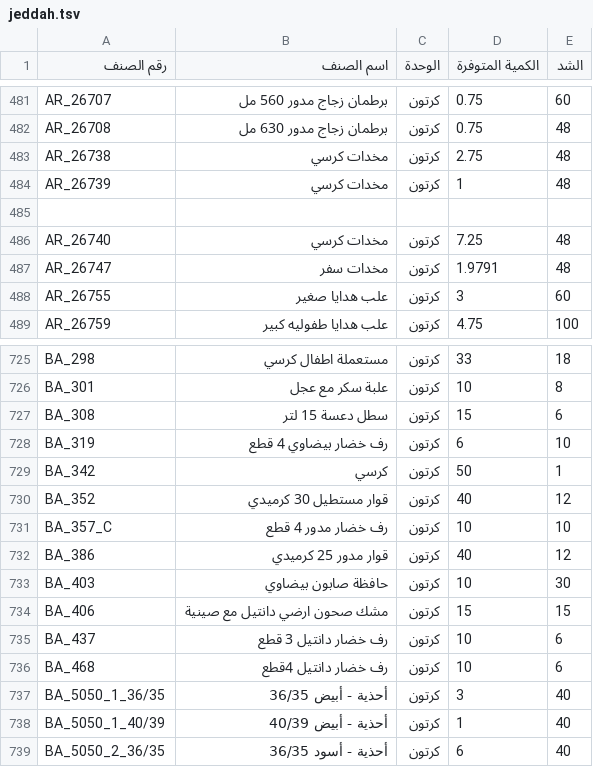
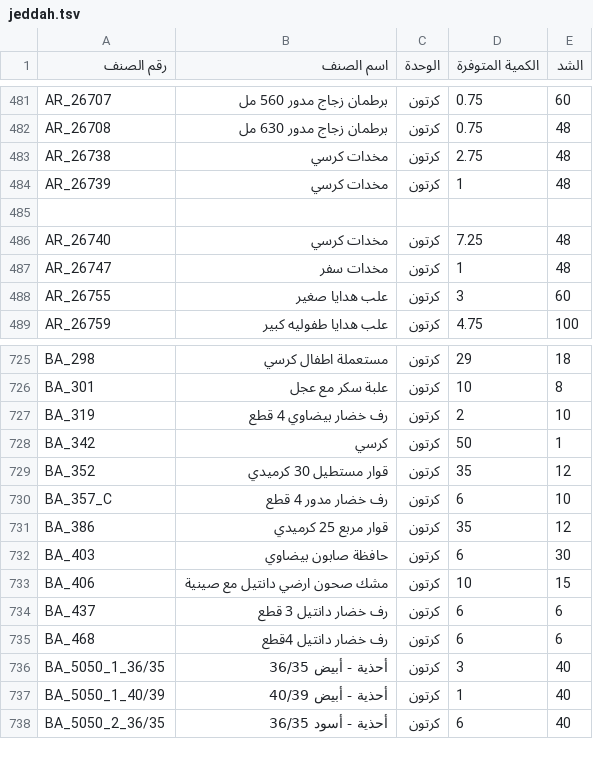
Before and after one commit to al-hzmi/inventory-system, a TSV file: data/jeddah.tsv, drawn as a sheet; only a part is shown, gaps mark what is left out; removed rows and columns are numbered as before the commit, all else as after; the diff covers the shown part only; the diff names each change by its address in the sheet, - before the commit and + after, or states it on an @@ line.

```diff
--- a/data/jeddah.tsv
+++ b/data/jeddah.tsv
-D487 (الكمية المتوفرة): 1.9791
+D487 (الكمية المتوفرة): 1
-D725 (الكمية المتوفرة): 33
+D725 (الكمية المتوفرة): 29
-row 727: BA_308 | سطل دعسة 15 لتر | كرتون | 15 | 6
-D727 (الكمية المتوفرة): 6
+D727 (الكمية المتوفرة): 2
-D729 (الكمية المتوفرة): 40
+D729 (الكمية المتوفرة): 35
-D730 (الكمية المتوفرة): 10
+D730 (الكمية المتوفرة): 6
-B731 (اسم الصنف): قوار مدور 25 كرميدي
+B731 (اسم الصنف): قوار مربع 25 كرميدي
-D731 (الكمية المتوفرة): 40
+D731 (الكمية المتوفرة): 35
-D732 (الكمية المتوفرة): 10
+D732 (الكمية المتوفرة): 6
-D733 (الكمية المتوفرة): 15
+D733 (الكمية المتوفرة): 10
-D734:D735 (الكمية المتوفرة): 10
+D734:D735 (الكمية المتوفرة): 6
```
Also changed, not shown: 5 added rows, 4 removed rows and 43 edited cells elsewhere in this file.
